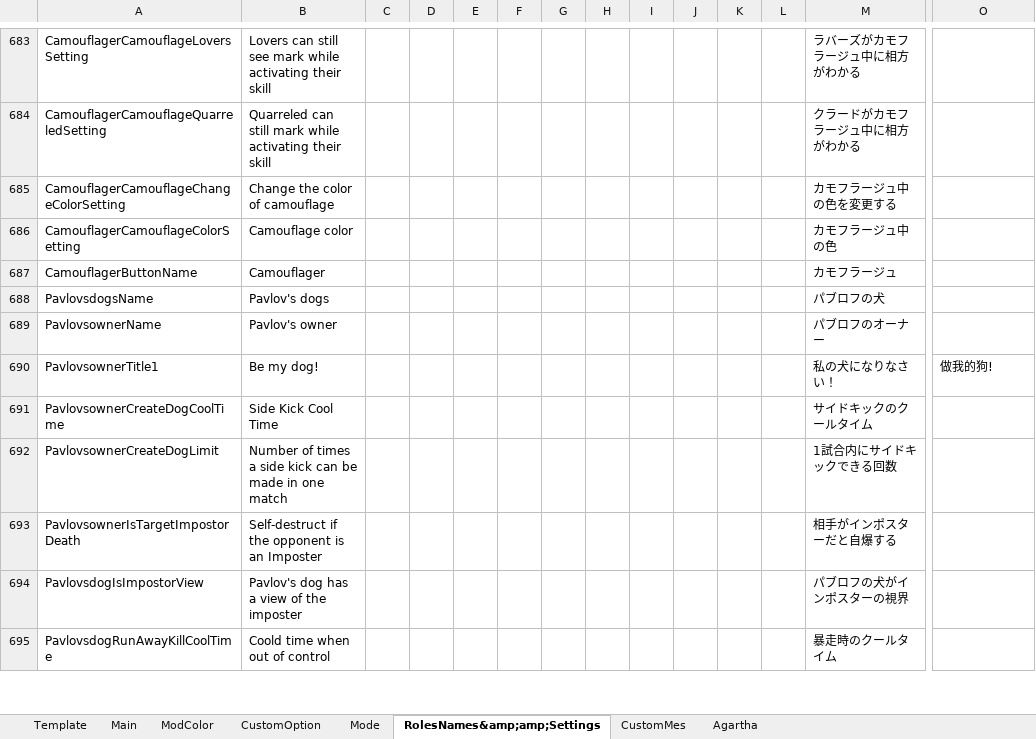
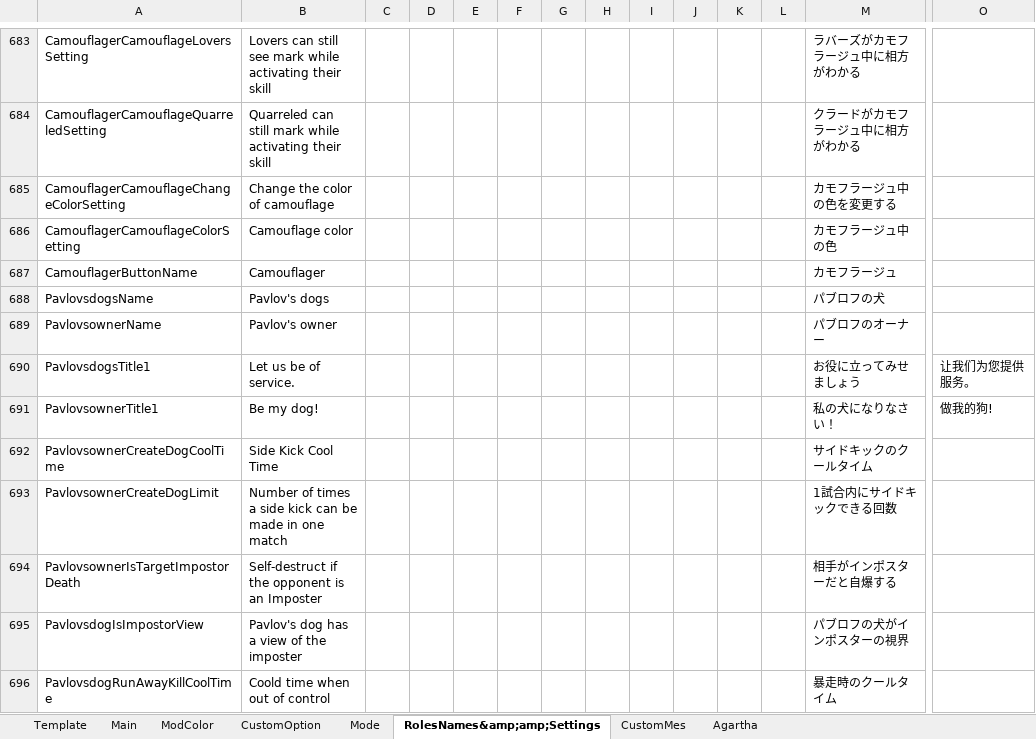
Before and after one commit to SuperNewRoles/SuperNewRoles, an Excel workbook: TranslateData.xlsx, sheet RolesNames&amp;amp;Settings, drawn as a sheet; only a part is shown, gaps mark what is left out; values as stored, in another font and other column widths than the file's, no borders; rows hold the shown columns only; the diff names each change by its address in the sheet, - before the commit and + after, or states it on an @@ line.

```diff
--- a/TranslateData.xlsx (sheet RolesNames&amp;amp;Settings)
+++ b/TranslateData.xlsx (sheet RolesNames&amp;amp;Settings)
+row 690: PavlovsdogsTitle1 | Let us be of service. |  |  |  |  |  |  |  |  |  |  | お役に立ってみせましょう | 让我们为您提供服务。
```
Also changed, not shown: 1 other file.
